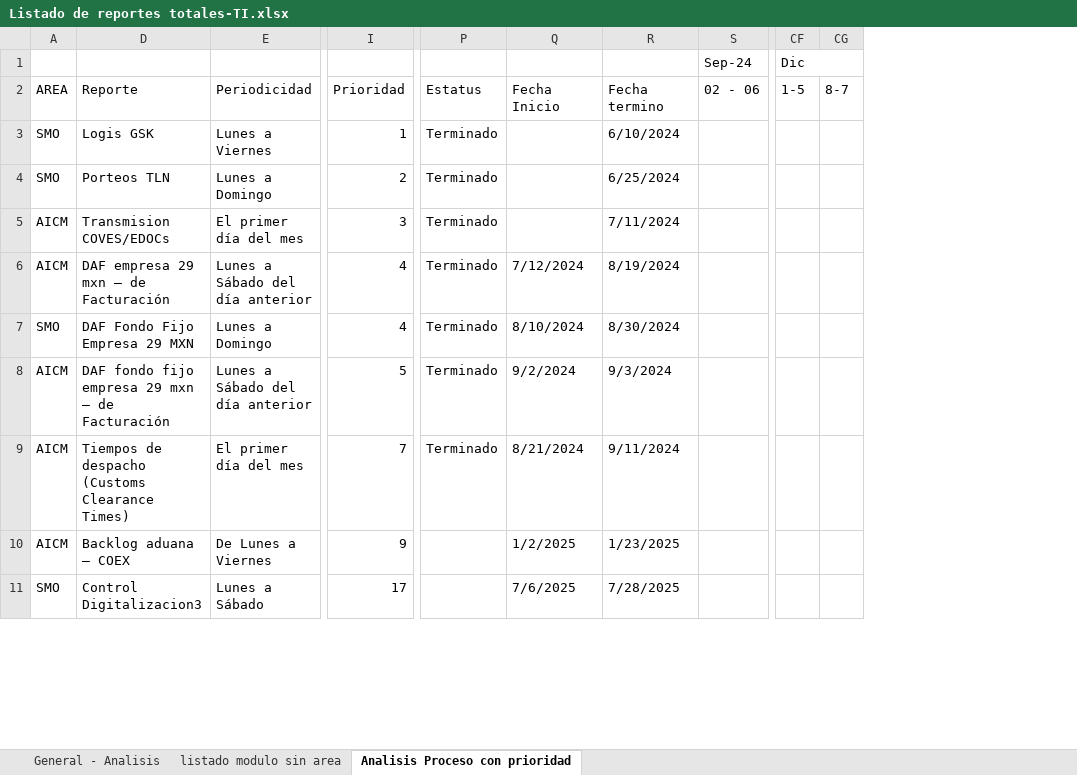
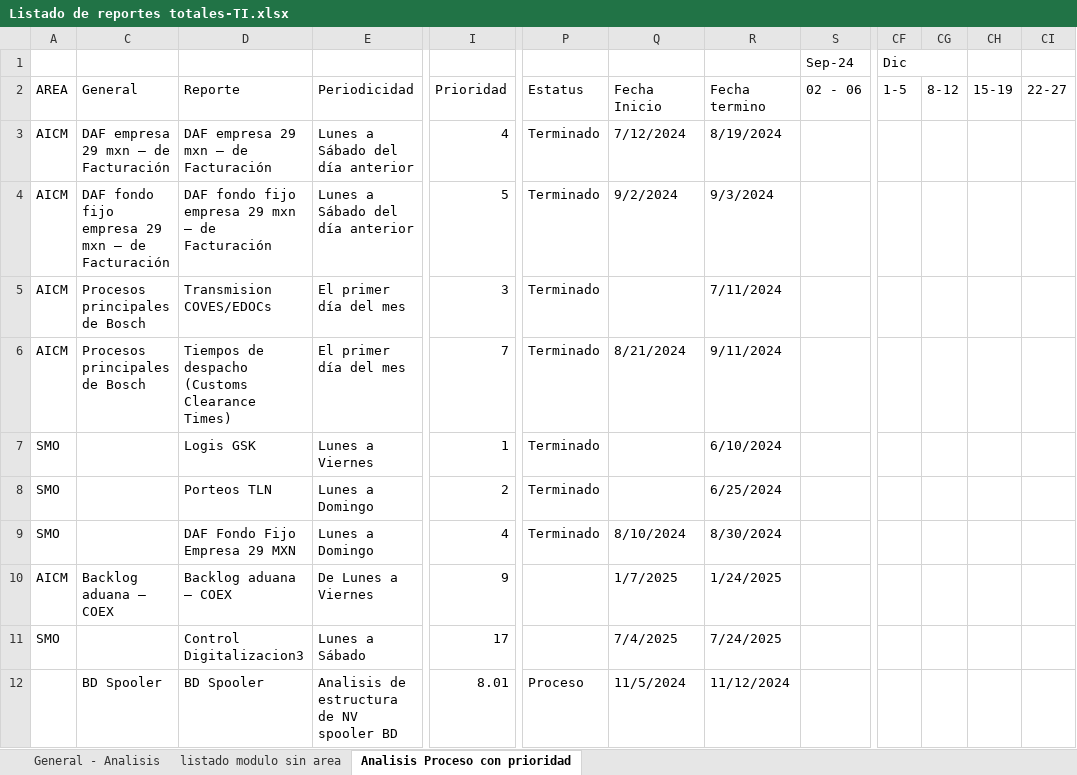
Before and after one commit to EnrikeMendez/migracion_spooler, an Excel workbook: 00-Documentacion/Listado de reportes totales-TI.xlsx, sheet Analisis Proceso con prioridad, drawn as a sheet; only a part is shown, gaps mark what is left out; values as stored, in another font and other column widths than the file's, no cell formats; removed rows and columns are numbered as before the commit, all else as after; rows hold the shown columns only; the diff covers the shown part only; the diff names each change by its address in the sheet, - before the commit and + after, or states it on an @@ line.

Commit message:
Actualizacion de plan de trabajo ajuste por analisis de la nva estrutura , ajuste de fechas

```diff
--- a/00-Documentacion/Listado de reportes totales-TI.xlsx (sheet Analisis Proceso con prioridad)
+++ b/00-Documentacion/Listado de reportes totales-TI.xlsx (sheet Analisis Proceso con prioridad)
@@ column C unhidden, row 2: General; row 10: Backlog aduana – COEX @@
-column CG, row 2: 8-7
+column CG, row 2: 8-12
+column CH, row 2: 15-19
+column CI, row 2: 22-27
@@ row 6 moved to row 3: AICM @@
@@ row 8 moved to row 4: AICM @@
@@ row 9 moved to row 6: AICM @@
-Q10: 1/2/2025
+Q10: 1/7/2025
-R10: 1/23/2025
+R10: 1/24/2025
-Q11: 7/6/2025
+Q11: 7/4/2025
-R11: 7/28/2025
+R11: 7/24/2025
+row 12:  | BD Spooler | BD Spooler | Analisis de estructura de NV spooler BD | 8.01 | Proceso | 11/5/2024 | 11/12/2024
```
Also changed, not shown: 4 added rows, 4 removed rows, 1 moved row and 18 edited cells elsewhere in this sheet, cell formats, hidden cells.
